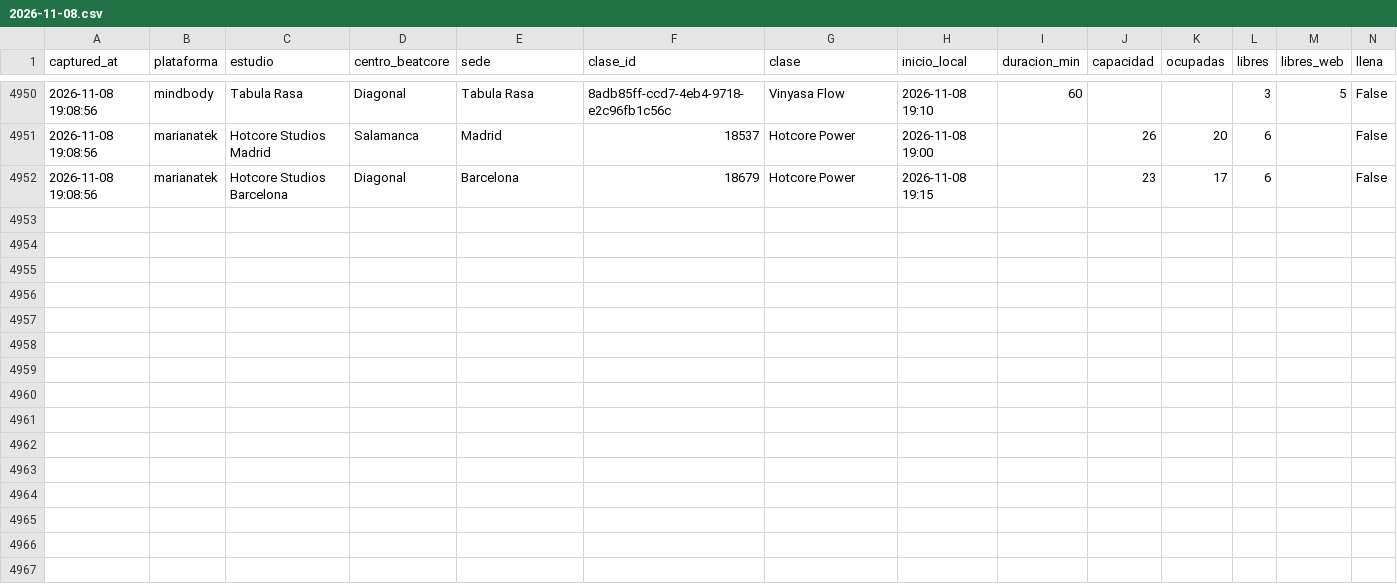
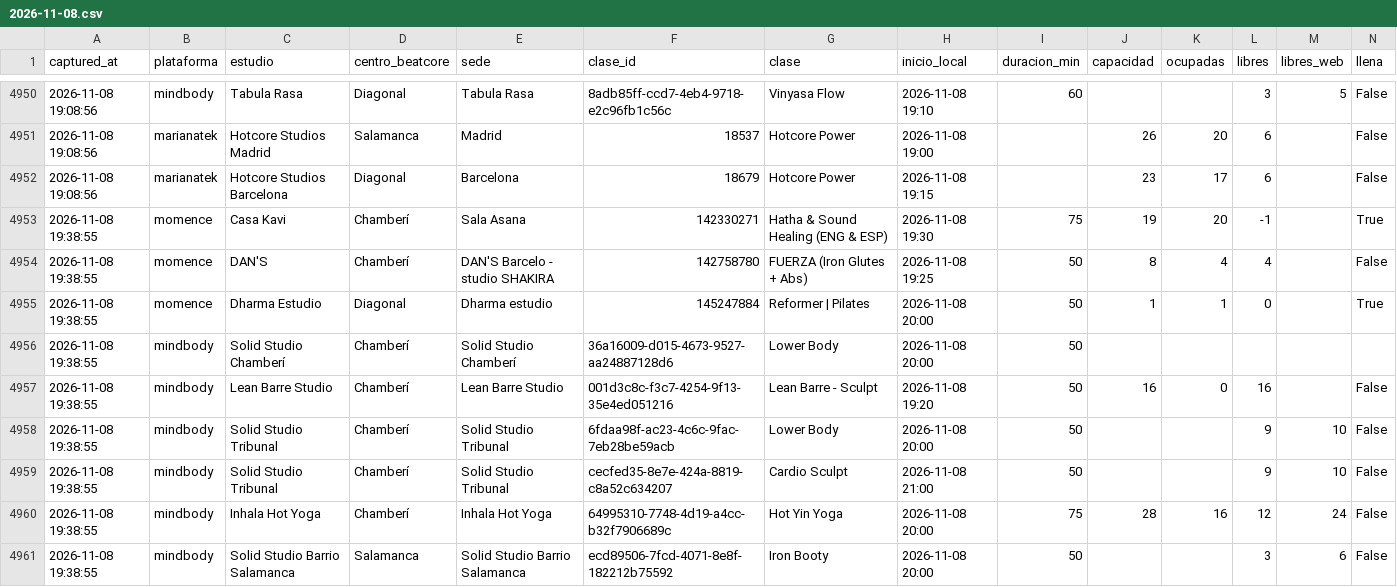
Before and after one commit to fedeloap/ocupacion-beatcore, a CSV file: data/curva/2026-11-08.csv, drawn as a sheet; only a part is shown, gaps mark what is left out; rows hold the shown columns only; the diff names each change by its address in the sheet, - before the commit and + after, or states it on an @@ line.

```diff
--- a/data/curva/2026-11-08.csv
+++ b/data/curva/2026-11-08.csv
+row 4953: 2026-11-08 19:38:55 | momence | Casa Kavi | Chamberí | Sala Asana | 142330271 | Hatha & Sound Healing (ENG & ESP) | 2026-11-08 19:30 | 75 | 19 | 20 | -1 |  | True
+row 4954: 2026-11-08 19:38:55 | momence | DAN'S | Chamberí | DAN'S Barcelo - studio SHAKIRA | 142758780 | FUERZA (Iron Glutes + Abs) | 2026-11-08 19:25 | 50 | 8 | 4 | 4 |  | False
+row 4955: 2026-11-08 19:38:55 | momence | Dharma Estudio | Diagonal | Dharma estudio | 145247884 | Reformer | Pilates | 2026-11-08 20:00 | 50 | 1 | 1 | 0 |  | True
+row 4956: 2026-11-08 19:38:55 | mindbody | Solid Studio Chamberí | Chamberí | Solid Studio Chamberí | 36a16009-d015-4673-9527-aa24887128d6 | Lower Body | 2026-11-08 20:00 | 50
+row 4957: 2026-11-08 19:38:55 | mindbody | Lean Barre Studio | Chamberí | Lean Barre Studio | 001d3c8c-f3c7-4254-9f13-35e4ed051216 | Lean Barre - Sculpt | 2026-11-08 19:20 | 50 | 16 | 0 | 16 |  | False
+row 4958: 2026-11-08 19:38:55 | mindbody | Solid Studio Tribunal | Chamberí | Solid Studio Tribunal | 6fdaa98f-ac23-4c6c-9fac-7eb28be59acb | Lower Body | 2026-11-08 20:00 | 50 |  |  | 9 | 10 | False
+row 4959: 2026-11-08 19:38:55 | mindbody | Solid Studio Tribunal | Chamberí | Solid Studio Tribunal | cecfed35-8e7e-424a-8819-c8a52c634207 | Cardio Sculpt | 2026-11-08 21:00 | 50 |  |  | 9 | 10 | False
+row 4960: 2026-11-08 19:38:55 | mindbody | Inhala Hot Yoga | Chamberí | Inhala Hot Yoga | 64995310-7748-4d19-a4cc-b32f7906689c | Hot Yin Yoga | 2026-11-08 20:00 | 75 | 28 | 16 | 12 | 24 | False
+row 4961: 2026-11-08 19:38:55 | mindbody | Solid Studio Barrio Salamanca | Salamanca | Solid Studio Barrio Salamanca | ecd89506-7fcd-4071-8e8f-182212b75592 | Iron Booty | 2026-11-08 20:00 | 50 |  |  | 3 | 6 | False
```
Also changed, not shown: data/2026-11-08.csv.
